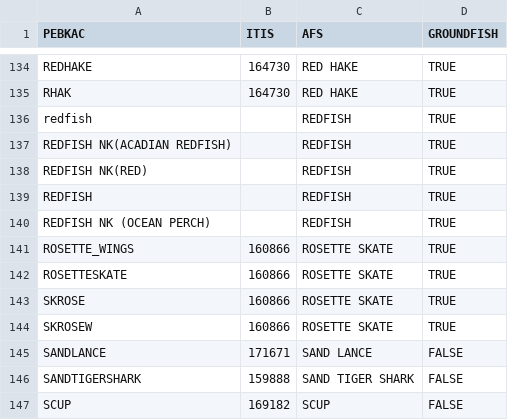
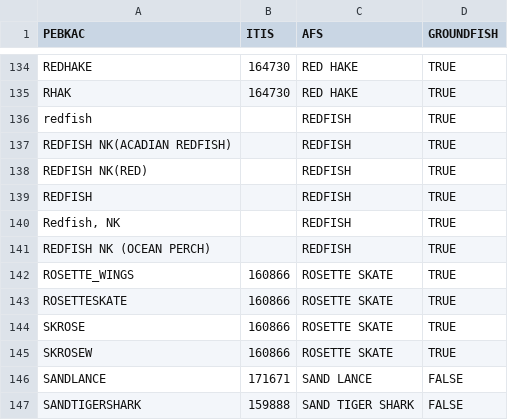
Before and after one commit to gamaynard/-catchReview, a CSV file: species.csv, drawn as a sheet; only a part is shown, gaps mark what is left out; the shorter side is filled out with more unchanged rows; the diff names each change by its address in the sheet, - before the commit and + after, or states it on an @@ line.

Commit message:
Update species.csv
new record for redfish

```diff
--- a/species.csv
+++ b/species.csv
+row 140: Redfish, NK |  | REDFISH | TRUE
```
